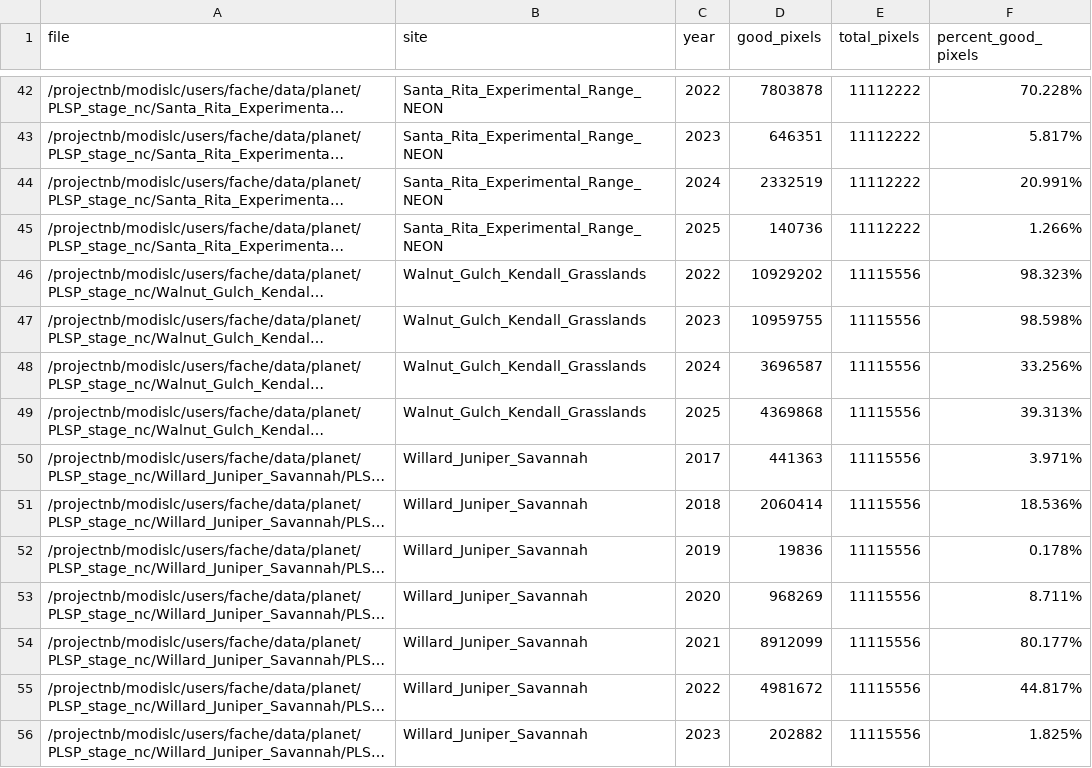
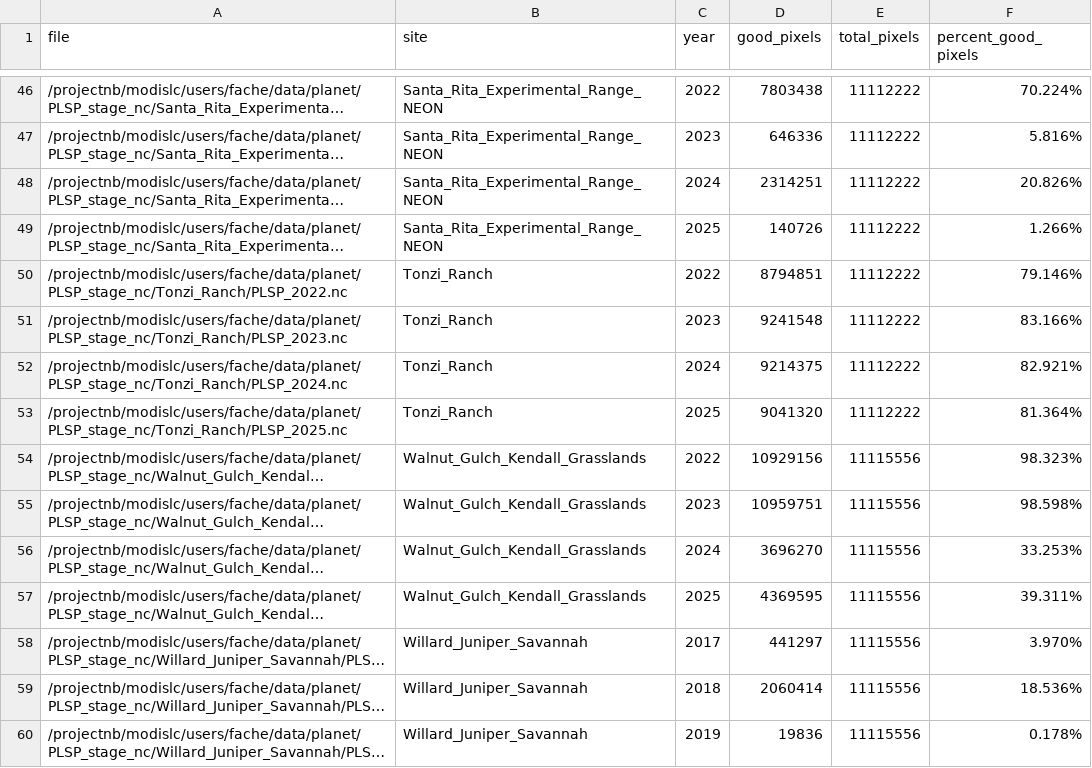
Before and after one commit to alexanderfache6/PLSP, a CSV file: code/selected_sites_info/01b_generate_site_pixel_qa_quality/check_site_pixel_quality_results_QA2.csv, drawn as a sheet; only a part is shown, gaps mark what is left out; the shorter side is filled out with more unchanged rows; long unchanged cells end in …; addresses are those after the commit; the diff covers the shown part only; the diff names each change by its address in the sheet, - before the commit and + after, or states it on an @@ line.

Commit message:
updated pixel qa quality

```diff
--- a/code/selected_sites_info/01b_generate_site_pixel_qa_quality/check_site_pixel_quality_results_QA2.csv
+++ b/code/selected_sites_info/01b_generate_site_pixel_qa_quality/check_site_pixel_quality_results_QA2.csv
-D46 (good_pixels): 7803878
+D46 (good_pixels): 7803438
-F46 (percent_good_pixels): 70.228%
+F46 (percent_good_pixels): 70.224%
-D47 (good_pixels): 646351
+D47 (good_pixels): 646336
-F47 (percent_good_pixels): 5.817%
+F47 (percent_good_pixels): 5.816%
-D48 (good_pixels): 2332519
+D48 (good_pixels): 2314251
-F48 (percent_good_pixels): 20.991%
+F48 (percent_good_pixels): 20.826%
-D49 (good_pixels): 140736
+D49 (good_pixels): 140726
+row 50: /projectnb/modislc/users/fache/data/planet/PLSP_stage_nc/Tonzi_Ranch/PLSP_2022.nc | Tonzi_Ranch | 2022 | 8794851 | 11112222 | 79.146%
+row 51: /projectnb/modislc/users/fache/data/planet/PLSP_stage_nc/Tonzi_Ranch/PLSP_2023.nc | Tonzi_Ranch | 2023 | 9241548 | 11112222 | 83.166%
+row 52: /projectnb/modislc/users/fache/data/planet/PLSP_stage_nc/Tonzi_Ranch/PLSP_2024.nc | Tonzi_Ranch | 2024 | 9214375 | 11112222 | 82.921%
+row 53: /projectnb/modislc/users/fache/data/planet/PLSP_stage_nc/Tonzi_Ranch/PLSP_2025.nc | Tonzi_Ranch | 2025 | 9041320 | 11112222 | 81.364%
-D54 (good_pixels): 10929202
+D54 (good_pixels): 10929156
-D55 (good_pixels): 10959755
+D55 (good_pixels): 10959751
-D56 (good_pixels): 3696587
+D56 (good_pixels): 3696270
-F56 (percent_good_pixels): 33.256%
+F56 (percent_good_pixels): 33.253%
-D57 (good_pixels): 4369868
+D57 (good_pixels): 4369595
-F57 (percent_good_pixels): 39.313%
+F57 (percent_good_pixels): 39.311%
-D58 (good_pixels): 441363
+D58 (good_pixels): 441297
-F58 (percent_good_pixels): 3.971%
+F58 (percent_good_pixels): 3.970%
```
Also changed, not shown: 4 added rows and 62 edited cells elsewhere in this file, code/selected_sites_info/01b_generate_site_pixel_qa_quality/check_site_pixel_quality_results_QA1.csv, 3 other files.
